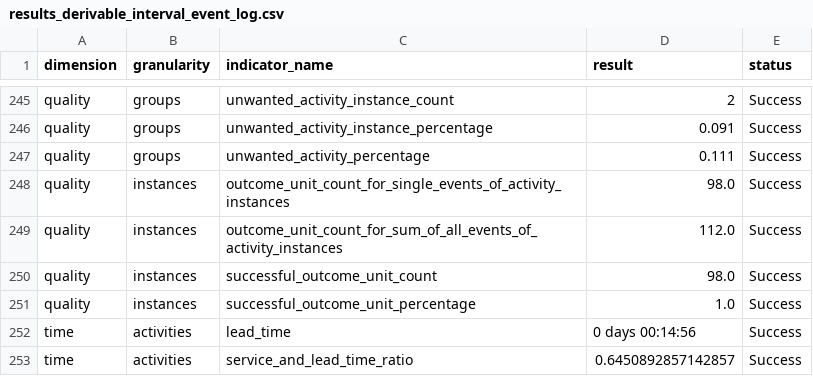
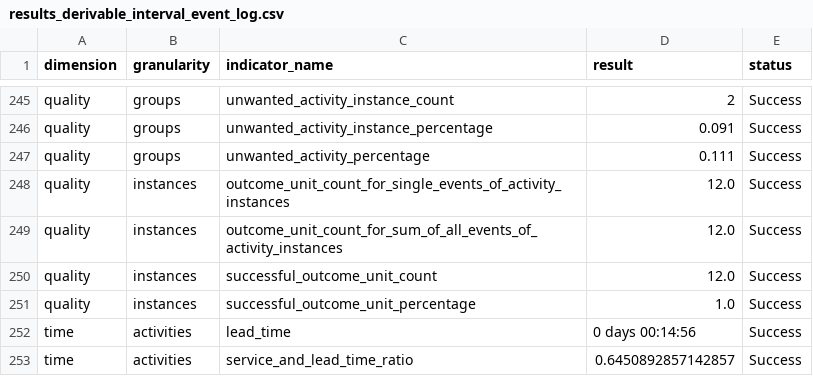
Before and after one commit to nicoabarca/process-performance-indicators, a CSV file: examples/out_derivable_interval_event_log/results_derivable_interval_event_log.csv, drawn as a sheet; only a part is shown, gaps mark what is left out; the diff covers the shown part only.

```diff
--- a/examples/out_derivable_interval_event_log/results_derivable_interval_event_log.csv
+++ b/examples/out_derivable_interval_event_log/results_derivable_interval_event_log.csv
@@ -247,5 +247,5 @@ quality,groups,unwanted_activity_instance_percentage,0.091,Success
 quality,groups,unwanted_activity_percentage,0.111,Success
-quality,instances,outcome_unit_count_for_single_events_of_activity_instances,98.0,Success
-quality,instances,outcome_unit_count_for_sum_of_all_events_of_activity_instances,112.0,Success
-quality,instances,successful_outcome_unit_count,98.0,Success
+quality,instances,outcome_unit_count_for_single_events_of_activity_instances,12.0,Success
+quality,instances,outcome_unit_count_for_sum_of_all_events_of_activity_instances,12.0,Success
+quality,instances,successful_outcome_unit_count,12.0,Success
 quality,instances,successful_outcome_unit_percentage,1.0,Success
```
Also changed, not shown: 19 edited cells elsewhere in this file, examples/out_atomic_event_log/results_atomic_event_log.csv, 1 other file.
